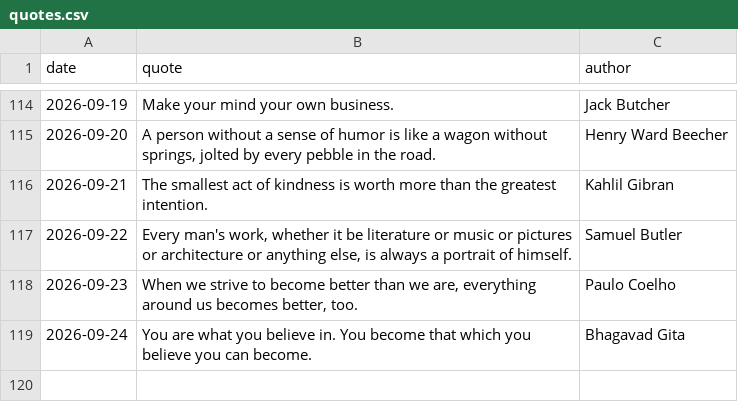
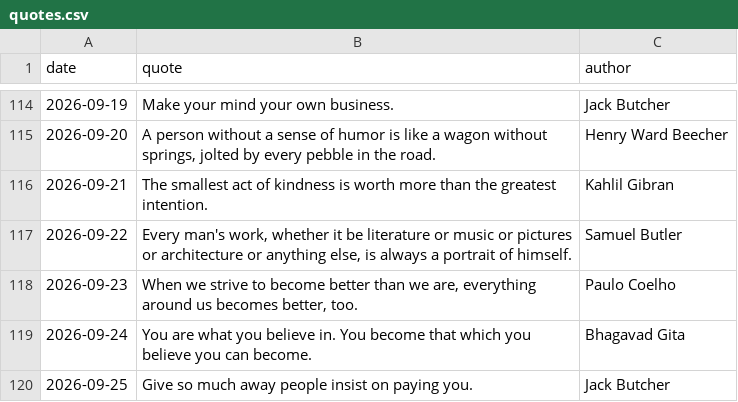
Before and after one commit to forst-dev/daily-quote, a CSV file: quotes.csv, drawn as a sheet; only a part is shown, gaps mark what is left out.

```diff
--- a/quotes.csv
+++ b/quotes.csv
@@ -119 +119,2 @@ date,quote,author
 2026-09-24,You are what you believe in. You become that which you believe you can become.,Bhagavad Gita
+2026-09-25,Give so much away people insist on paying you.,Jack Butcher
```
Also changed, not shown: 1 other file.
